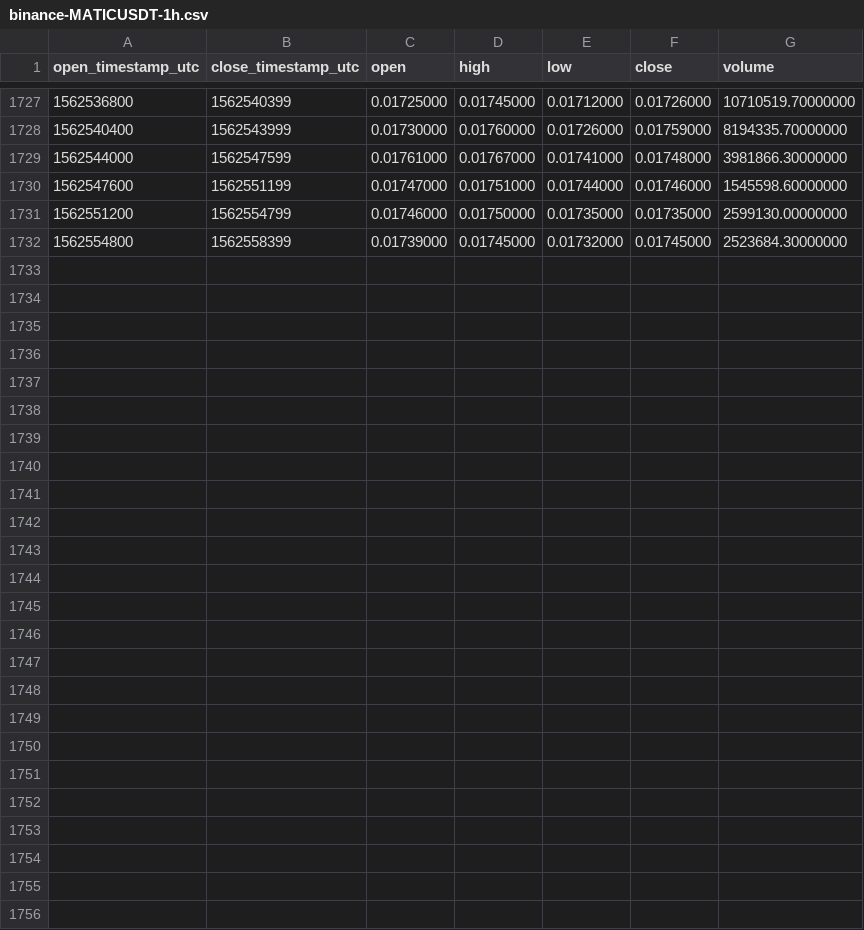
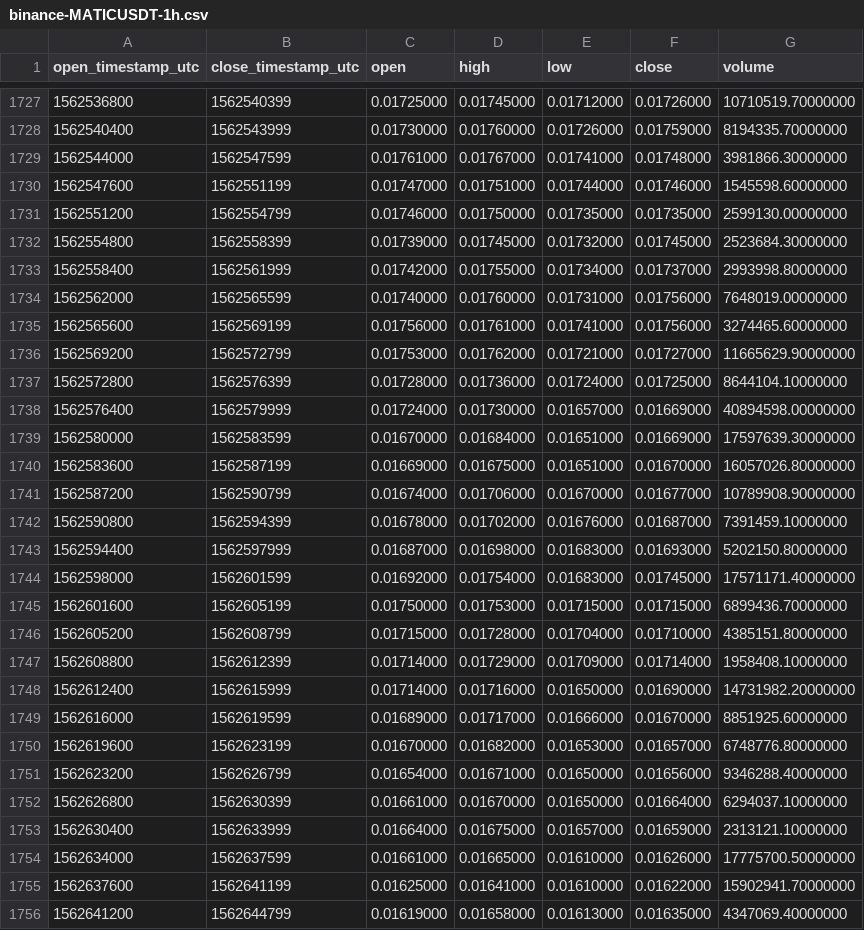
Before and after one commit to cryptobigbro/binance-MATICUSDT, a CSV file: binance-MATICUSDT-1h.csv, drawn as a sheet; only a part is shown, gaps mark what is left out; the diff names each change by its address in the sheet, - before the commit and + after, or states it on an @@ line.

Commit message:
Update OHLCV data.

```diff
--- a/binance-MATICUSDT-1h.csv
+++ b/binance-MATICUSDT-1h.csv
+row 1733: 1562558400 | 1562561999 | 0.01742000 | 0.01755000 | 0.01734000 | 0.01737000 | 2993998.80000000
+row 1734: 1562562000 | 1562565599 | 0.01740000 | 0.01760000 | 0.01731000 | 0.01756000 | 7648019.00000000
+row 1735: 1562565600 | 1562569199 | 0.01756000 | 0.01761000 | 0.01741000 | 0.01756000 | 3274465.60000000
+row 1736: 1562569200 | 1562572799 | 0.01753000 | 0.01762000 | 0.01721000 | 0.01727000 | 11665629.90000000
+row 1737: 1562572800 | 1562576399 | 0.01728000 | 0.01736000 | 0.01724000 | 0.01725000 | 8644104.10000000
+row 1738: 1562576400 | 1562579999 | 0.01724000 | 0.01730000 | 0.01657000 | 0.01669000 | 40894598.00000000
+row 1739: 1562580000 | 1562583599 | 0.01670000 | 0.01684000 | 0.01651000 | 0.01669000 | 17597639.30000000
+row 1740: 1562583600 | 1562587199 | 0.01669000 | 0.01675000 | 0.01651000 | 0.01670000 | 16057026.80000000
+row 1741: 1562587200 | 1562590799 | 0.01674000 | 0.01706000 | 0.01670000 | 0.01677000 | 10789908.90000000
+row 1742: 1562590800 | 1562594399 | 0.01678000 | 0.01702000 | 0.01676000 | 0.01687000 | 7391459.10000000
+row 1743: 1562594400 | 1562597999 | 0.01687000 | 0.01698000 | 0.01683000 | 0.01693000 | 5202150.80000000
+row 1744: 1562598000 | 1562601599 | 0.01692000 | 0.01754000 | 0.01683000 | 0.01745000 | 17571171.40000000
+row 1745: 1562601600 | 1562605199 | 0.01750000 | 0.01753000 | 0.01715000 | 0.01715000 | 6899436.70000000
+row 1746: 1562605200 | 1562608799 | 0.01715000 | 0.01728000 | 0.01704000 | 0.01710000 | 4385151.80000000
+row 1747: 1562608800 | 1562612399 | 0.01714000 | 0.01729000 | 0.01709000 | 0.01714000 | 1958408.10000000
+row 1748: 1562612400 | 1562615999 | 0.01714000 | 0.01716000 | 0.01650000 | 0.01690000 | 14731982.20000000
+row 1749: 1562616000 | 1562619599 | 0.01689000 | 0.01717000 | 0.01666000 | 0.01670000 | 8851925.60000000
+row 1750: 1562619600 | 1562623199 | 0.01670000 | 0.01682000 | 0.01653000 | 0.01657000 | 6748776.80000000
+row 1751: 1562623200 | 1562626799 | 0.01654000 | 0.01671000 | 0.01650000 | 0.01656000 | 9346288.40000000
+row 1752: 1562626800 | 1562630399 | 0.01661000 | 0.01670000 | 0.01650000 | 0.01664000 | 6294037.10000000
+row 1753: 1562630400 | 1562633999 | 0.01664000 | 0.01675000 | 0.01657000 | 0.01659000 | 2313121.10000000
+row 1754: 1562634000 | 1562637599 | 0.01661000 | 0.01665000 | 0.01610000 | 0.01626000 | 17775700.50000000
+row 1755: 1562637600 | 1562641199 | 0.01625000 | 0.01641000 | 0.01610000 | 0.01622000 | 15902941.70000000
+row 1756: 1562641200 | 1562644799 | 0.01619000 | 0.01658000 | 0.01613000 | 0.01635000 | 4347069.40000000
```
Also changed, not shown: binance-MATICUSDT-1d.csv.
